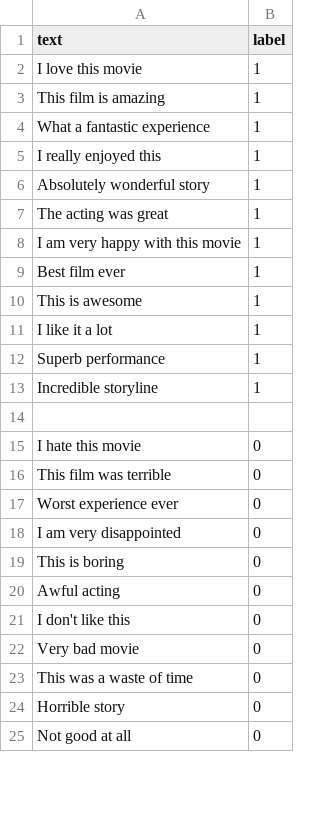
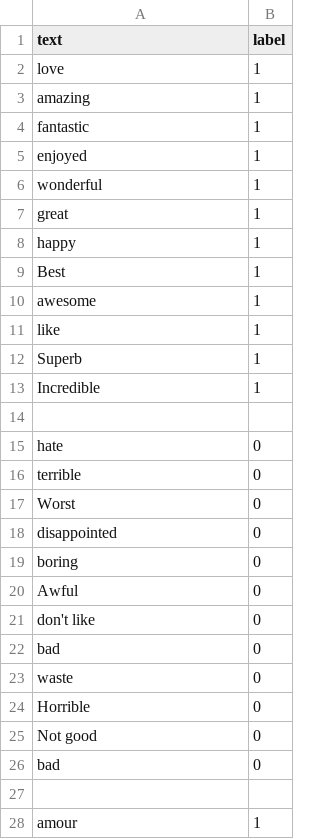
Before and after one commit to Dmdjamil/projet-chabot-, a CSV file: data.csv, drawn as a sheet; only a part is shown; the diff covers the shown part only.

Commit message:
data.csv

```diff
--- a/data.csv
+++ b/data.csv
@@ -1,25 +1,28 @@
 text,label
-I love this movie,1
-This film is amazing,1
-What a fantastic experience,1
-I really enjoyed this,1
-Absolutely wonderful story,1
-The acting was great,1
-I am very happy with this movie,1
-Best film ever,1
-This is awesome,1
-I like it a lot,1
-Superb performance,1
-Incredible storyline,1
+love,1
+amazing,1
+fantastic,1
+enjoyed ,1
+wonderful,1
+great,1
+happy,1
+Best ,1
+awesome,1
+like ,1
+Superb ,1
+Incredible,1
 
-I hate this movie,0
-This film was terrible,0
-Worst experience ever,0
-I am very disappointed,0
-This is boring,0
-Awful acting,0
-I don't like this,0
-Very bad movie,0
-This was a waste of time,0
-Horrible story,0
-Not good at all,0
+hate,0
+terrible,0
+Worst,0
+disappointed,0
+boring,0
+Awful,0
+don't like,0
+bad,0
+waste,0
+Horrible,0
+Not good ,0
+bad,0
+
+amour,1
```
Also changed, not shown: 25 added rows and 1 edited cell elsewhere in this file.
